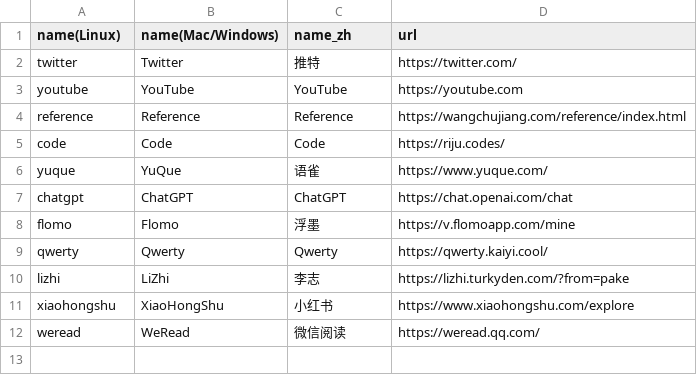
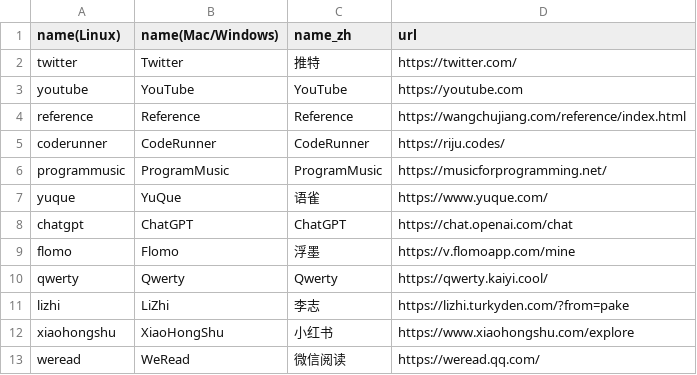
Before and after one commit to tw93/Pake, a CSV file: app.csv, drawn as a sheet.

Commit message:
:sparkles: add ProgramMusic

```diff
--- a/app.csv
+++ b/app.csv
@@ -4,3 +4,4 @@ youtube,YouTube,YouTube,https://youtube.com
 reference,Reference,Reference,https://wangchujiang.com/reference/index.html
-code,Code,Code,https://riju.codes/
+coderunner,CodeRunner,CodeRunner,https://riju.codes/
+programmusic,ProgramMusic,ProgramMusic,https://musicforprogramming.net/
 yuque,YuQue,语雀,https://www.yuque.com/
```
Also changed, not shown: 12 other files.
